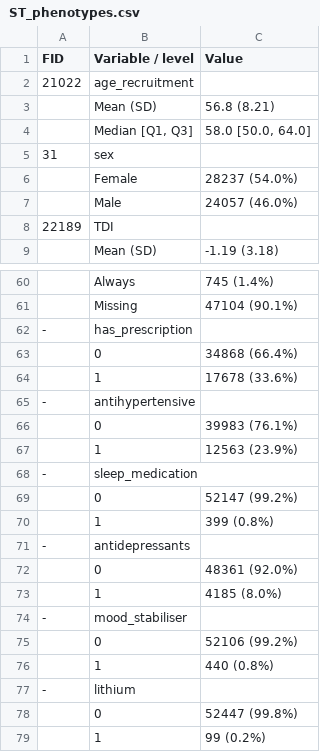
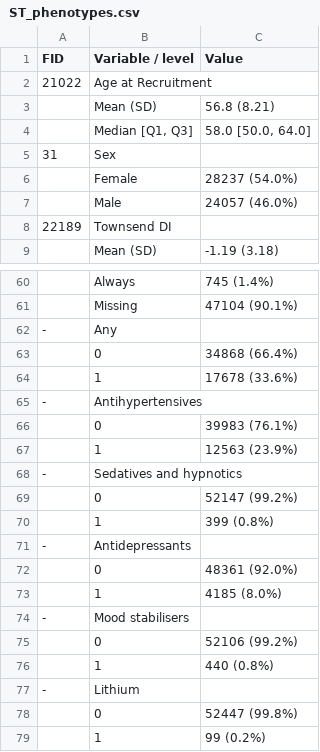
Before and after one commit to ClaraAlbi/omictime, a CSV file: tables/ST_phenotypes.csv, drawn as a sheet; only a part is shown, gaps mark what is left out; the diff covers the shown part only.

Commit message:
changed lables

```diff
--- a/tables/ST_phenotypes.csv
+++ b/tables/ST_phenotypes.csv
@@ -1,9 +1,9 @@
 FID,Variable / level,Value
-21022,age_recruitment,
+21022,Age at Recruitment,
 ,Mean (SD),56.8 (8.21)
 ,"Median [Q1, Q3]","58.0 [50.0, 64.0]"
-31,sex,
+31,Sex,
 ,Female,28237 (54.0%)
 ,Male,24057 (46.0%)
-22189,TDI,
+22189,Townsend DI,
 ,Mean (SD),-1.19 (3.18)
@@ -61,18 +61,18 @@
 ,Missing,47104 (90.1%)
--,has_prescription,
+-,Any,
 ,0,34868 (66.4%)
 ,1,17678 (33.6%)
--,antihypertensive,
+-,Antihypertensives,
 ,0,39983 (76.1%)
 ,1,12563 (23.9%)
--,sleep_medication,
+-,Sedatives and hypnotics,
 ,0,52147 (99.2%)
 ,1,399 (0.8%)
--,antidepressants,
+-,Antidepressants,
 ,0,48361 (92.0%)
 ,1,4185 (8.0%)
--,mood_stabiliser,
+-,Mood stabilisers,
 ,0,52106 (99.2%)
 ,1,440 (0.8%)
--,lithium,
+-,Lithium,
 ,0,52447 (99.8%)
```
Also changed, not shown: 9 edited cells elsewhere in this file.
